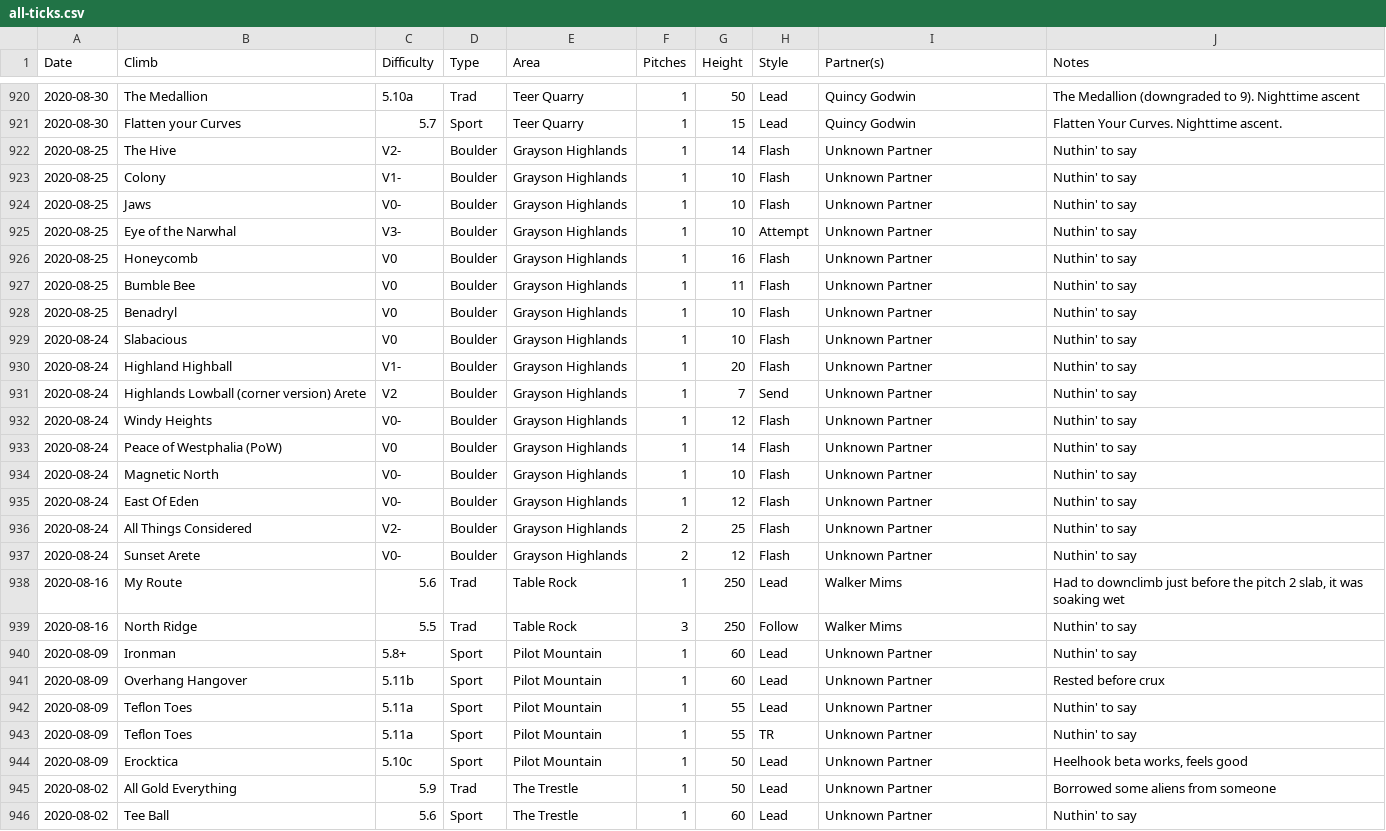
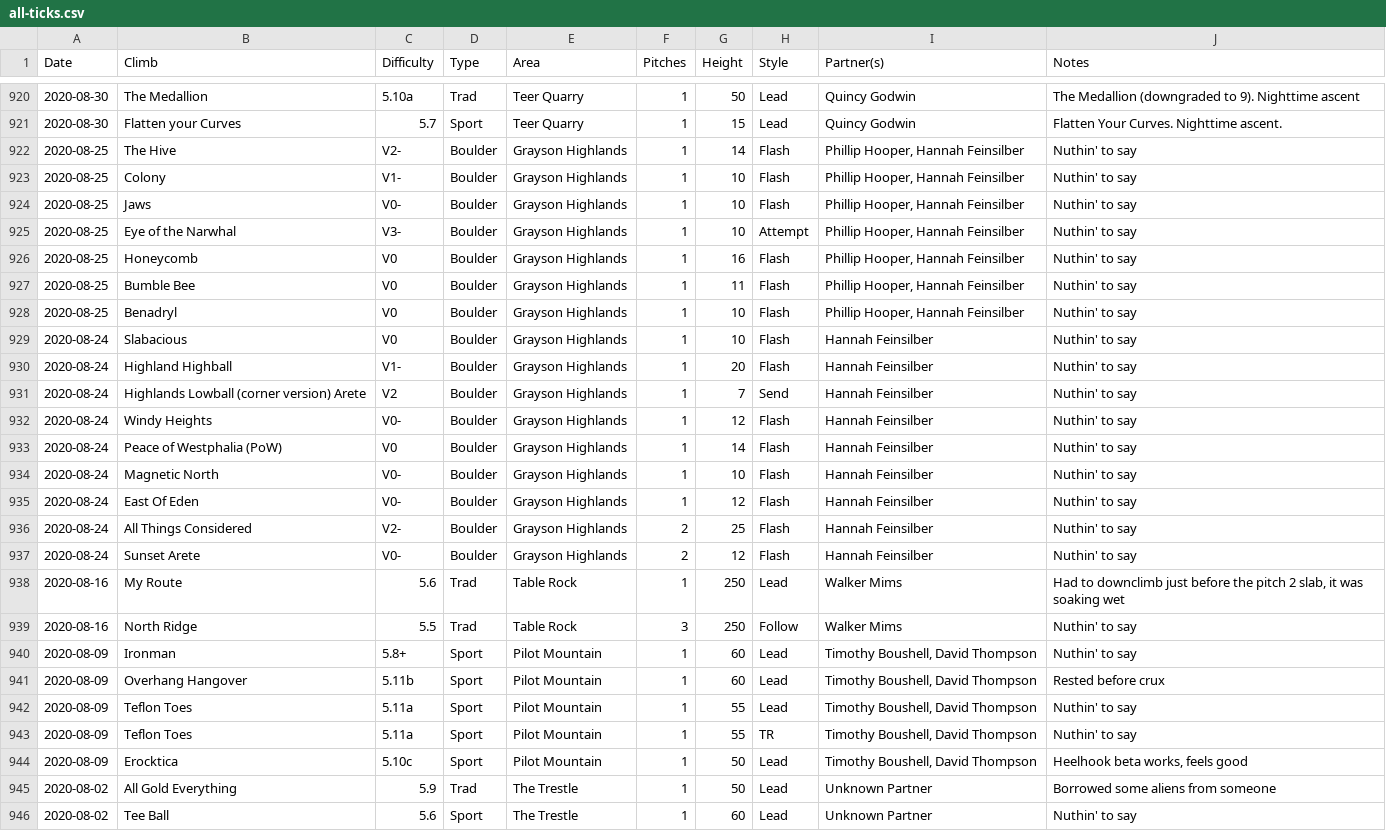
Before and after one commit to achiquit/websitejazzhands, a CSV file: climbing/data/all-ticks.csv, drawn as a sheet; only a part is shown, gaps mark what is left out; the diff covers the shown part only; the diff names each change by its address in the sheet, - before the commit and + after, or states it on an @@ line.

Commit message:
Ticks update. Backfilled some climbing partners

```diff
--- a/climbing/data/all-ticks.csv
+++ b/climbing/data/all-ticks.csv
-I922:I928 (Partner(s)): Unknown Partner
+I922:I928 (Partner(s)): Phillip Hooper, Hannah Feinsilber
-I929:I937 (Partner(s)): Unknown Partner
+I929:I937 (Partner(s)): Hannah Feinsilber
-I940:I944 (Partner(s)): Unknown Partner
+I940:I944 (Partner(s)): Timothy Boushell, David Thompson
```
Also changed, not shown: 54 edited cells elsewhere in this file, climbing/data/partner-leaderboard.csv, 1 other file.
